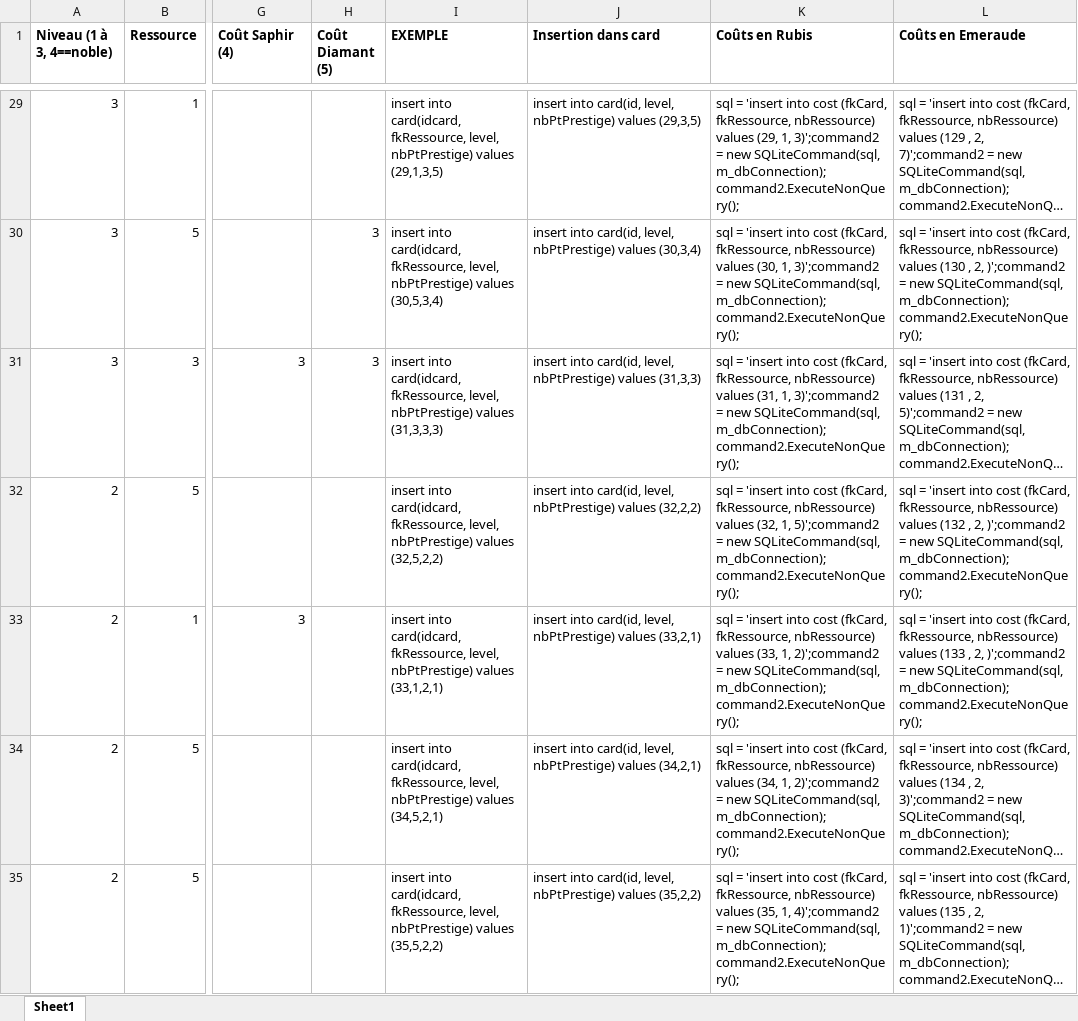
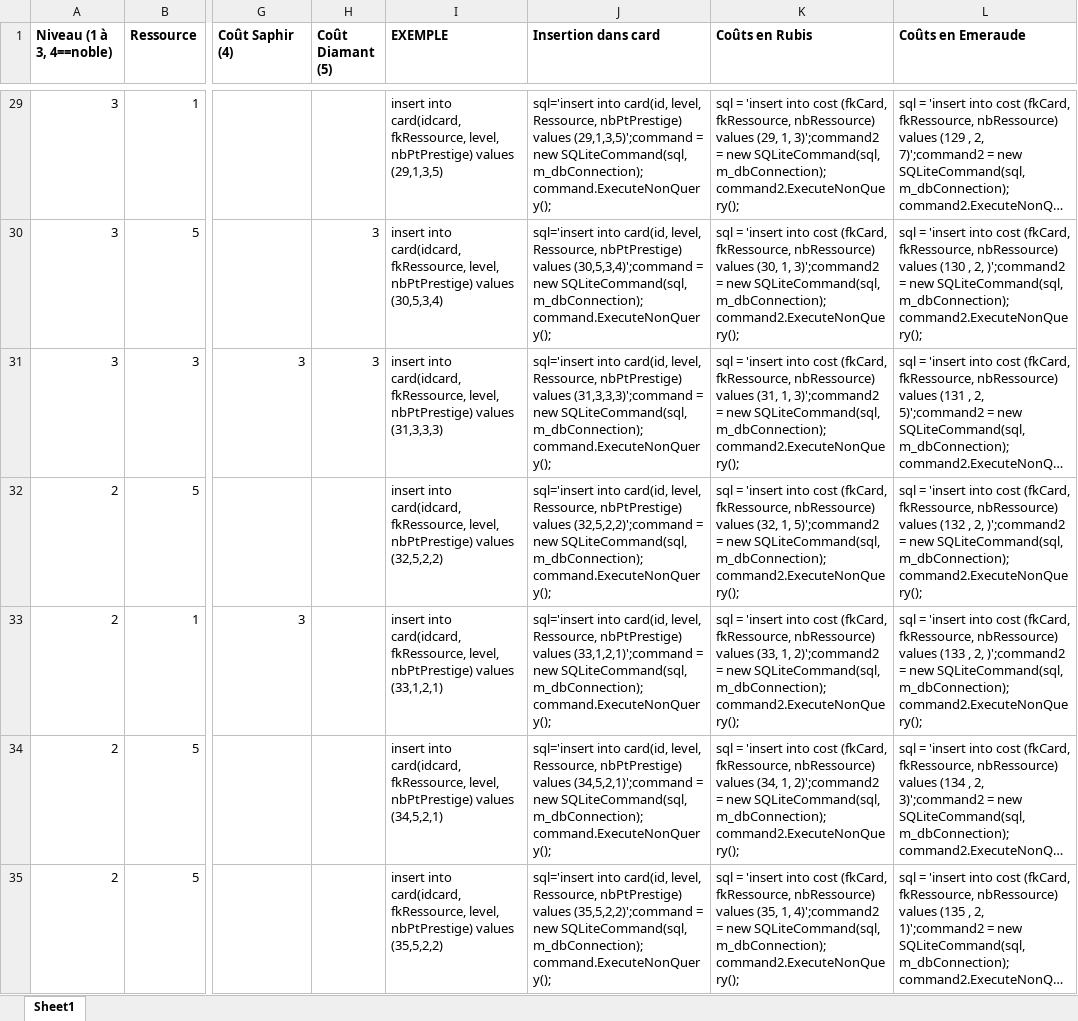
Before and after one commit to WilliamWHN/ProjetSplendor, an Excel workbook: documents/Splendor_Cartes - avec requetes.xlsx, sheet Sheet1, drawn as a sheet; only a part is shown, gaps mark what is left out; long unchanged cells end in …; values as stored, in another font and other column widths than the file's, no borders; the diff covers the shown part only; the diff names each change by its address in the sheet, - before the commit and + after, or states it on an @@ line.

```diff
--- a/documents/Splendor_Cartes - avec requetes.xlsx (sheet Sheet1)
+++ b/documents/Splendor_Cartes - avec requetes.xlsx (sheet Sheet1)
-J29 (Insertion dans card): insert into card(id, level, nbPtPrestige) values (29,3,5)
+J29 (Insertion dans card): sql='insert into card(id, level, Ressource, nbPtPrestige) values (29,1,3,5)';command = new SQLiteCommand(sql, m_dbConnection);command.ExecuteNonQuery();
-J30 (Insertion dans card): insert into card(id, level, nbPtPrestige) values (30,3,4)
+J30 (Insertion dans card): sql='insert into card(id, level, Ressource, nbPtPrestige) values (30,5,3,4)';command = new SQLiteCommand(sql, m_dbConnection);command.ExecuteNonQuery();
-J31 (Insertion dans card): insert into card(id, level, nbPtPrestige) values (31,3,3)
+J31 (Insertion dans card): sql='insert into card(id, level, Ressource, nbPtPrestige) values (31,3,3,3)';command = new SQLiteCommand(sql, m_dbConnection);command.ExecuteNonQuery();
-J32 (Insertion dans card): insert into card(id, level, nbPtPrestige) values (32,2,2)
+J32 (Insertion dans card): sql='insert into card(id, level, Ressource, nbPtPrestige) values (32,5,2,2)';command = new SQLiteCommand(sql, m_dbConnection);command.ExecuteNonQuery();
-J33 (Insertion dans card): insert into card(id, level, nbPtPrestige) values (33,2,1)
+J33 (Insertion dans card): sql='insert into card(id, level, Ressource, nbPtPrestige) values (33,1,2,1)';command = new SQLiteCommand(sql, m_dbConnection);command.ExecuteNonQuery();
-J34 (Insertion dans card): insert into card(id, level, nbPtPrestige) values (34,2,1)
+J34 (Insertion dans card): sql='insert into card(id, level, Ressource, nbPtPrestige) values (34,5,2,1)';command = new SQLiteCommand(sql, m_dbConnection);command.ExecuteNonQuery();
-J35 (Insertion dans card): insert into card(id, level, nbPtPrestige) values (35,2,2)
+J35 (Insertion dans card): sql='insert into card(id, level, Ressource, nbPtPrestige) values (35,5,2,2)';command = new SQLiteCommand(sql, m_dbConnection);command.ExecuteNonQuery();
```
Also changed, not shown: 94 edited cells elsewhere in this sheet, 1 other file.
